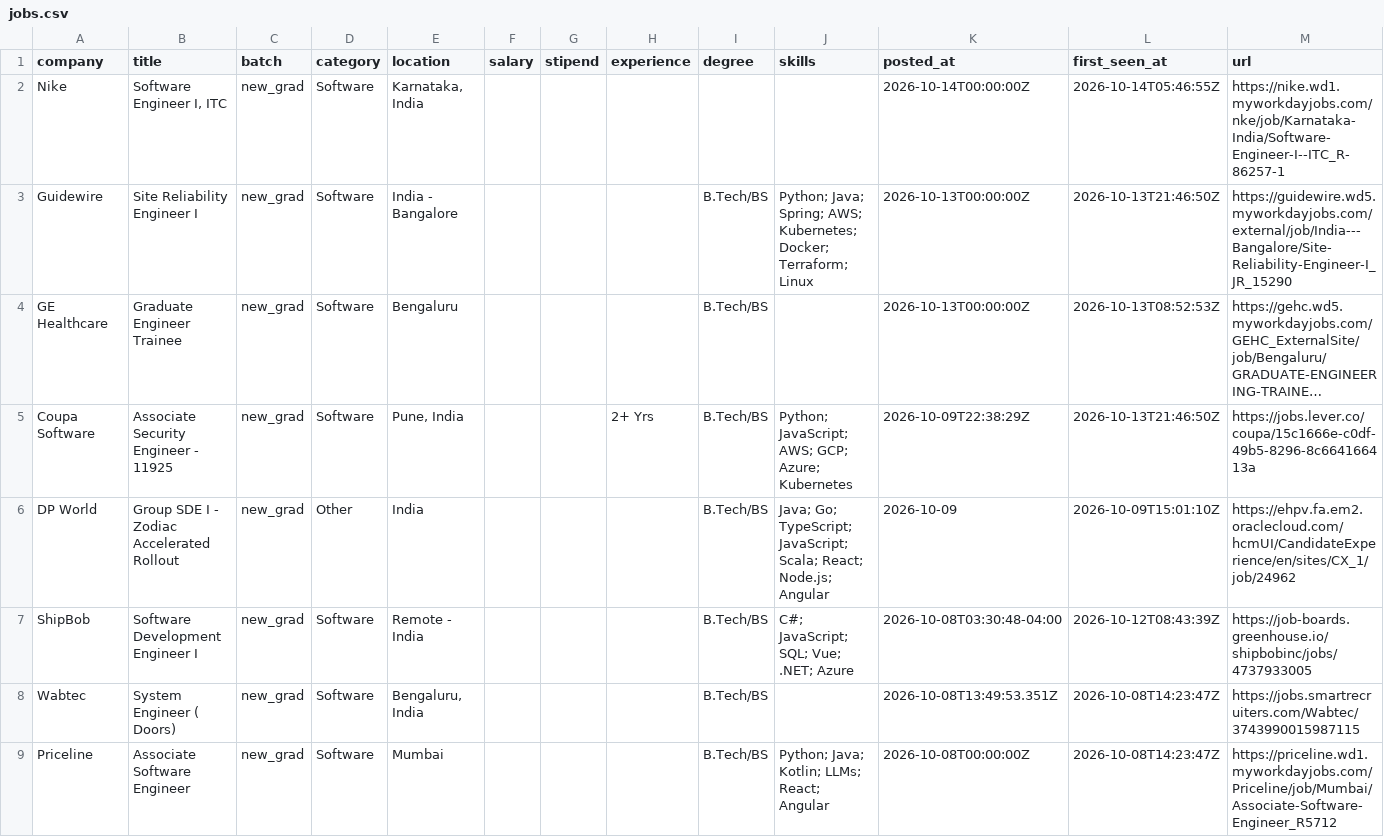
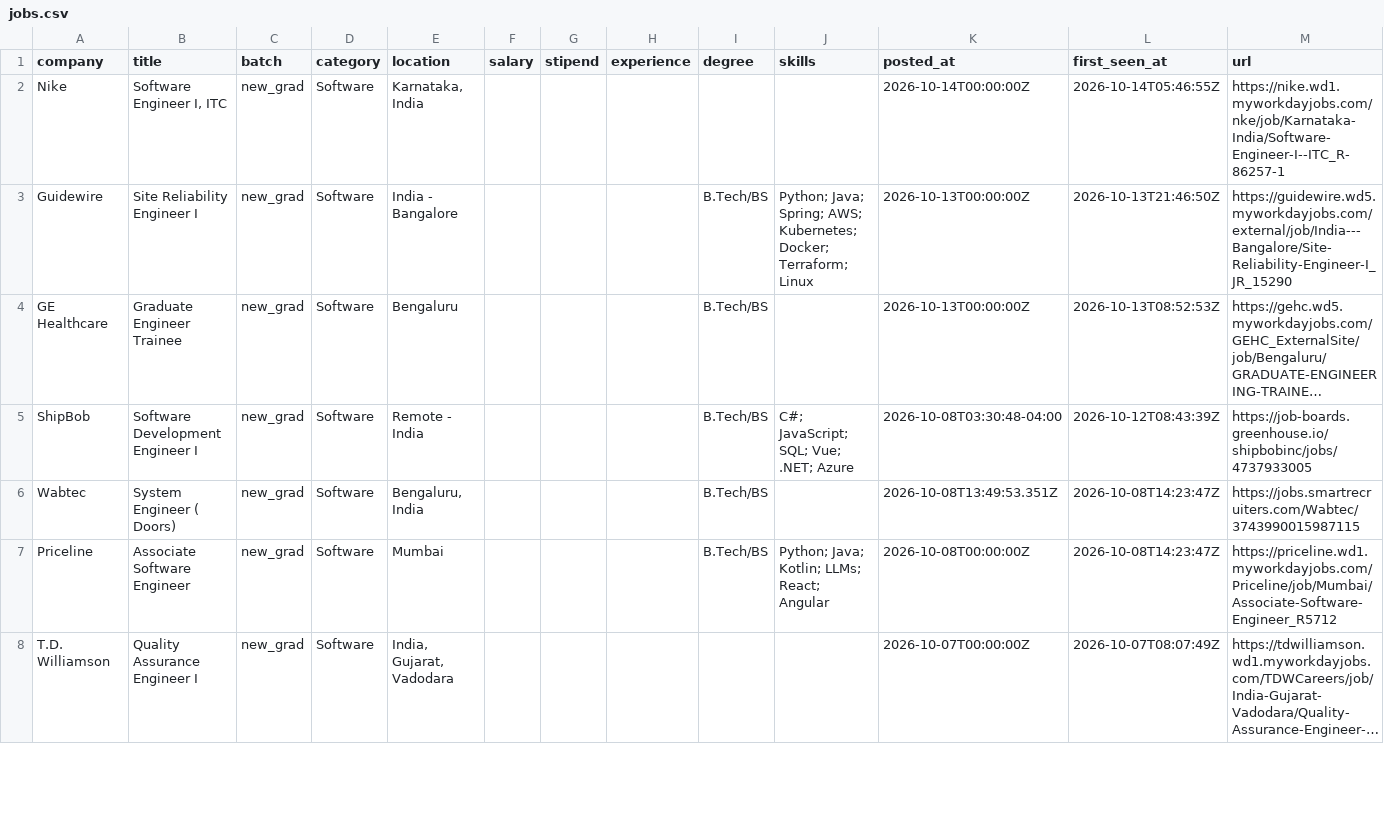
Before and after one commit to Rohan-droid7341/job-for-freshers, a CSV file: data/jobs.csv, drawn as a sheet; only a part is shown; the shorter side is filled out with more unchanged rows; long unchanged cells end in …; the diff names each change by its address in the sheet, - before the commit and + after, or states it on an @@ line.

```diff
--- a/data/jobs.csv
+++ b/data/jobs.csv
-row 5: Coupa Software | Associate Security Engineer - 11925 | new_grad | Software | Pune, India |  |  | 2+ Yrs | B.Tech/BS | Python; JavaScript; AWS; GCP; Azure; Kubernetes | 2026-10-09T22:38:29Z | 2026-10-13T21:46:50Z | https://jobs.lever.co/coupa/15c1666e-c0df-49b5-8296-8c664166413a
-row 6: DP World | Group SDE I - Zodiac Accelerated Rollout | new_grad | Other | India |  |  |  | B.Tech/BS | Java; Go; TypeScript; JavaScript; Scala; React; Node.js; Angular | 2026-10-09 | 2026-10-09T15:01:10Z | https://ehpv.fa.em2.oraclecloud.com/hcmUI/CandidateExperience/en/sites/CX_1/job/24962
```
Also changed, not shown: 12 other files.
